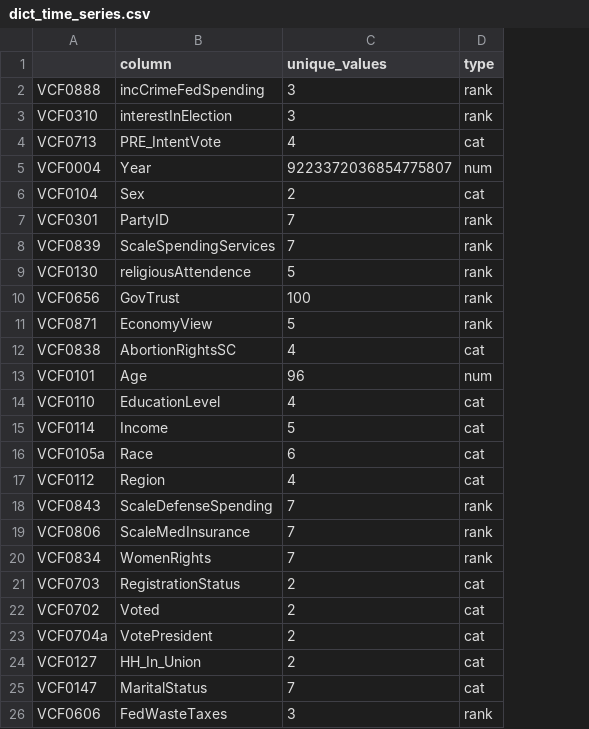
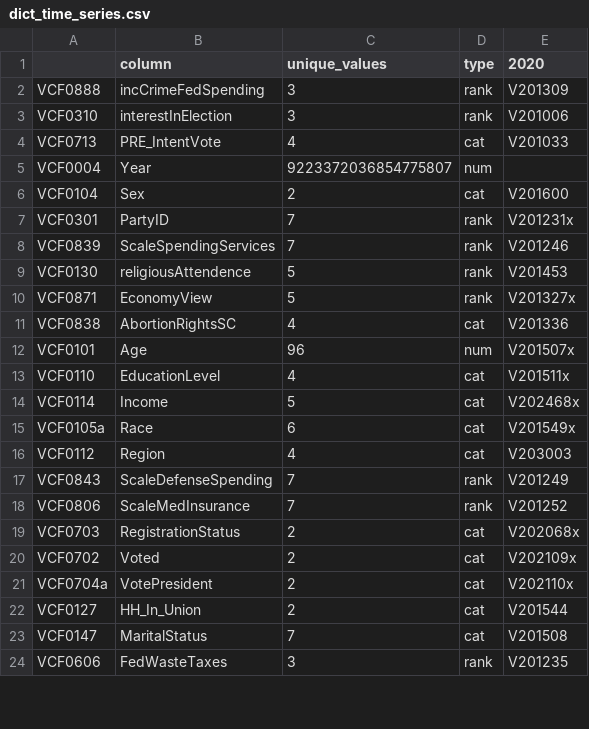
Before and after one commit to mihika-jain/electionAnalysis, a CSV file: dslc_documentation/dict_time_series.csv, drawn as a sheet; only a part is shown; removed rows and columns are numbered as before the commit, all else as after; the diff names each change by its address in the sheet, - before the commit and + after, or states it on an @@ line.

```diff
--- a/dslc_documentation/dict_time_series.csv
+++ b/dslc_documentation/dict_time_series.csv
+column E (2020), rows 2-24: V201309 | V201006 | V201033 |  | V201600 | V201231x | V201246 | V201453 | V201327x | V201336 | V201507x | V201511x | V202468x | V201549x | V203003 | V201249 | V201252 | V202068x | V202109x | V202110x | V201544 | V201508 | V201235
-row 10: VCF0656 | GovTrust | 100 | rank
-row 20: VCF0834 | WomenRights | 7 | rank
```
Also changed, not shown: dslc_documentation/dictionary.csv, dslc_documentation/test_data.csv, 38 other files.
